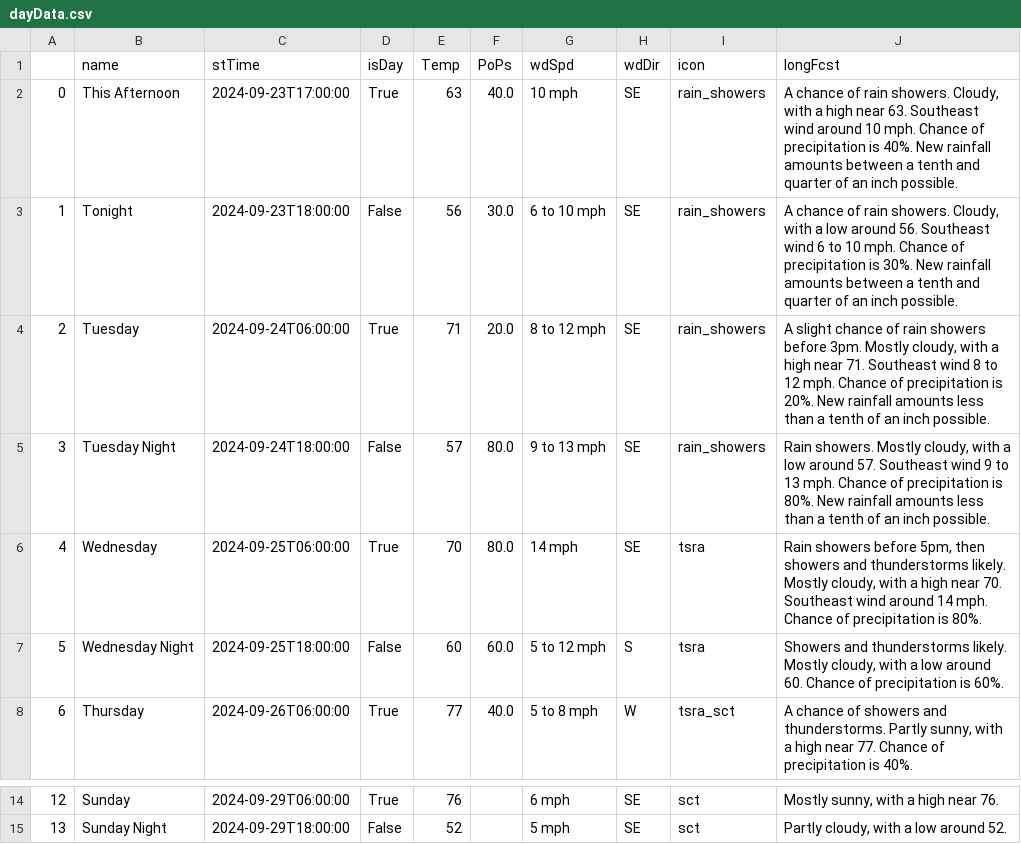
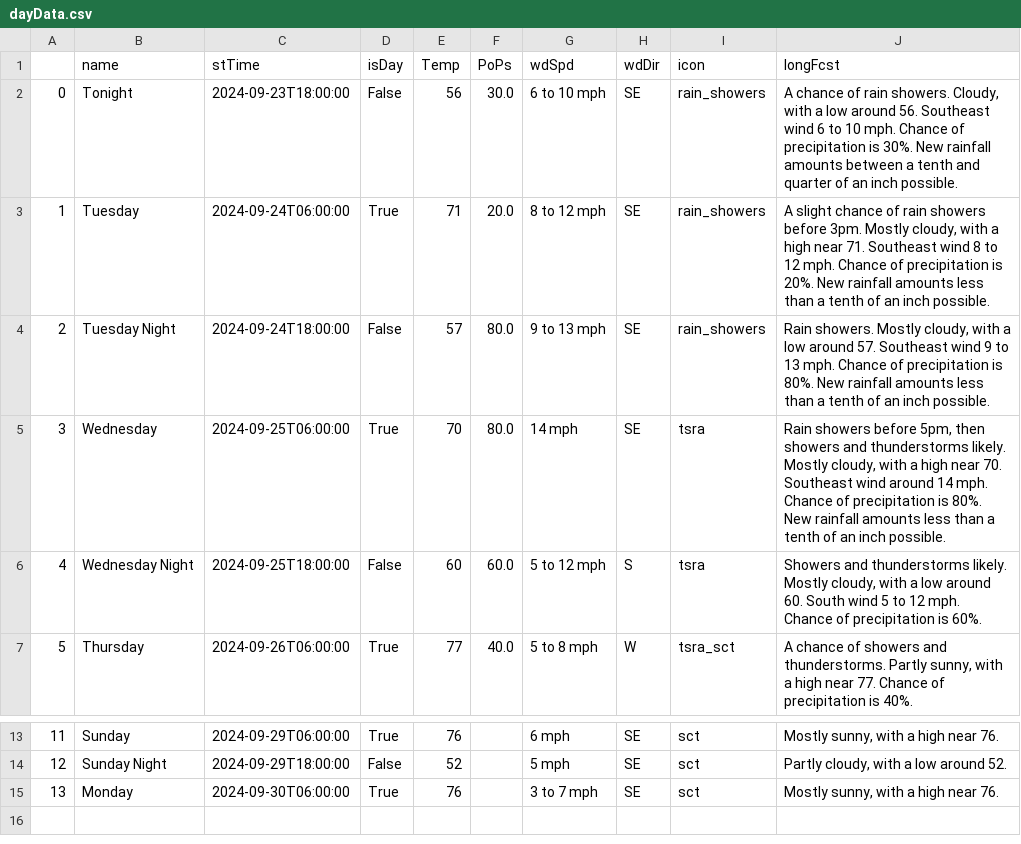
Before and after one commit to avinasharavind/weather-dashboard, a CSV file: static/files/dayData.csv, drawn as a sheet; only a part is shown, gaps mark what is left out; removed rows and columns are numbered as before the commit, all else as after; the diff names each change by its address in the sheet, - before the commit and + after, or states it on an @@ line.

```diff
--- a/static/files/dayData.csv
+++ b/static/files/dayData.csv
-row 2: 0 | This Afternoon | 2024-09-23T17:00:00 | True | 63 | 40.0 | 10 mph | SE | rain_showers | A chance of rain showers. Cloudy, with a high near 63. Southeast wind around 10 mph. Chance of precipitation is 40%. New rainfall amounts between a tenth and quarter of an inch possible.
@@ column A renumbered between rows 2 and 14 @@
-J5 (longFcst): …is 80%.
+J5 (longFcst): …is 80%. New rainfall amounts less than a tenth of an inch possible.
-J6 (longFcst): …around 60. Chance of…
+J6 (longFcst): …around 60. South wind 5 to 12 mph. Chance of…
+row 15: 13 | Monday | 2024-09-30T06:00:00 | True | 76 |  | 3 to 7 mph | SE | sct | Mostly sunny, with a high near 76.
```
Also changed, not shown: static/files/hourData.csv, 2 other files.
